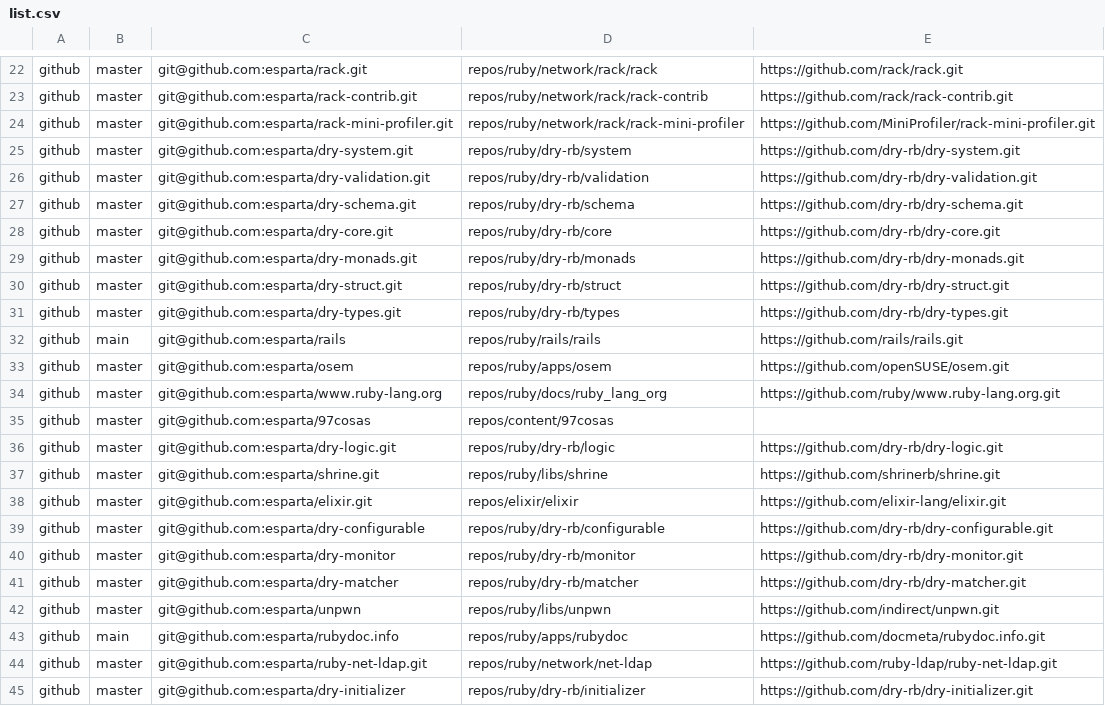
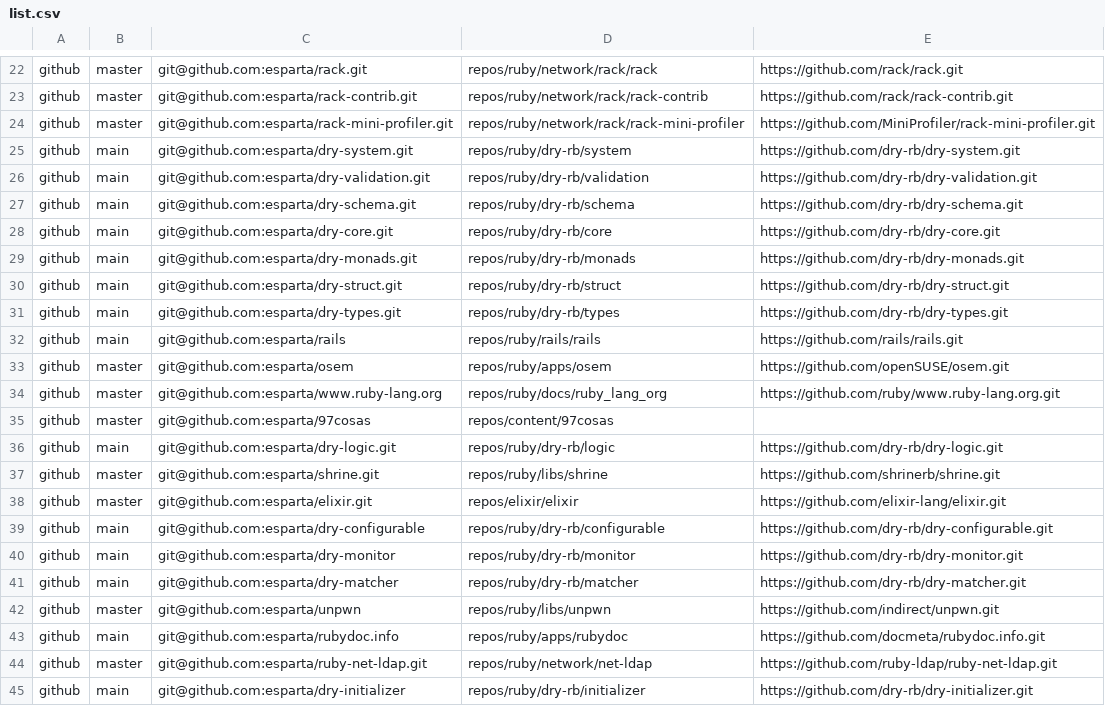
Before and after one commit to esparta/dotfiles, a CSV file: src/repos/list.csv, drawn as a sheet; only a part is shown, gaps mark what is left out.

Commit message:
Dry-rb did change all their repos to use main instead of master

```diff
--- a/src/repos/list.csv
+++ b/src/repos/list.csv
@@ -24,9 +24,9 @@ github,master,git@github.com:esparta/rack-contrib.git,repos/ruby/network/rack/ra
 github,master,git@github.com:esparta/rack-mini-profiler.git,repos/ruby/network/rack/rack-mini-profiler,https://github.com/MiniProfiler/rack-mini-profiler.git
-github,master,git@github.com:esparta/dry-system.git,repos/ruby/dry-rb/system,https://github.com/dry-rb/dry-system.git
-github,master,git@github.com:esparta/dry-validation.git,repos/ruby/dry-rb/validation,https://github.com/dry-rb/dry-validation.git
-github,master,git@github.com:esparta/dry-schema.git,repos/ruby/dry-rb/schema,https://github.com/dry-rb/dry-schema.git
-github,master,git@github.com:esparta/dry-core.git,repos/ruby/dry-rb/core,https://github.com/dry-rb/dry-core.git
-github,master,git@github.com:esparta/dry-monads.git,repos/ruby/dry-rb/monads,https://github.com/dry-rb/dry-monads.git
-github,master,git@github.com:esparta/dry-struct.git,repos/ruby/dry-rb/struct,https://github.com/dry-rb/dry-struct.git
-github,master,git@github.com:esparta/dry-types.git,repos/ruby/dry-rb/types,https://github.com/dry-rb/dry-types.git
+github,main,git@github.com:esparta/dry-system.git,repos/ruby/dry-rb/system,https://github.com/dry-rb/dry-system.git
+github,main,git@github.com:esparta/dry-validation.git,repos/ruby/dry-rb/validation,https://github.com/dry-rb/dry-validation.git
+github,main,git@github.com:esparta/dry-schema.git,repos/ruby/dry-rb/schema,https://github.com/dry-rb/dry-schema.git
+github,main,git@github.com:esparta/dry-core.git,repos/ruby/dry-rb/core,https://github.com/dry-rb/dry-core.git
+github,main,git@github.com:esparta/dry-monads.git,repos/ruby/dry-rb/monads,https://github.com/dry-rb/dry-monads.git
+github,main,git@github.com:esparta/dry-struct.git,repos/ruby/dry-rb/struct,https://github.com/dry-rb/dry-struct.git
+github,main,git@github.com:esparta/dry-types.git,repos/ruby/dry-rb/types,https://github.com/dry-rb/dry-types.git
 github,main,git@github.com:esparta/rails,repos/ruby/rails/rails,https://github.com/rails/rails.git
@@ -35,8 +35,8 @@ github,master,git@github.com:esparta/www.ruby-lang.org,repos/ruby/docs/ruby_lang
 github,master,git@github.com:esparta/97cosas,repos/content/97cosas,
-github,master,git@github.com:esparta/dry-logic.git,repos/ruby/dry-rb/logic,https://github.com/dry-rb/dry-logic.git
+github,main,git@github.com:esparta/dry-logic.git,repos/ruby/dry-rb/logic,https://github.com/dry-rb/dry-logic.git
 github,master,git@github.com:esparta/shrine.git,repos/ruby/libs/shrine,https://github.com/shrinerb/shrine.git
 github,master,git@github.com:esparta/elixir.git,repos/elixir/elixir,https://github.com/elixir-lang/elixir.git
-github,master,git@github.com:esparta/dry-configurable,repos/ruby/dry-rb/configurable,https://github.com/dry-rb/dry-configurable.git
-github,master,git@github.com:esparta/dry-monitor,repos/ruby/dry-rb/monitor,https://github.com/dry-rb/dry-monitor.git
-github,master,git@github.com:esparta/dry-matcher,repos/ruby/dry-rb/matcher,https://github.com/dry-rb/dry-matcher.git
+github,main,git@github.com:esparta/dry-configurable,repos/ruby/dry-rb/configurable,https://github.com/dry-rb/dry-configurable.git
+github,main,git@github.com:esparta/dry-monitor,repos/ruby/dry-rb/monitor,https://github.com/dry-rb/dry-monitor.git
+github,main,git@github.com:esparta/dry-matcher,repos/ruby/dry-rb/matcher,https://github.com/dry-rb/dry-matcher.git
 github,master,git@github.com:esparta/unpwn,repos/ruby/libs/unpwn,https://github.com/indirect/unpwn.git
@@ -44,2 +44,2 @@ github,main,git@github.com:esparta/rubydoc.info,repos/ruby/apps/rubydoc,https://
 github,master,git@github.com:esparta/ruby-net-ldap.git,repos/ruby/network/net-ldap,https://github.com/ruby-ldap/ruby-net-ldap.git
-github,master,git@github.com:esparta/dry-initializer,repos/ruby/dry-rb/initializer,https://github.com/dry-rb/dry-initializer.git
+github,main,git@github.com:esparta/dry-initializer,repos/ruby/dry-rb/initializer,https://github.com/dry-rb/dry-initializer.git
```
